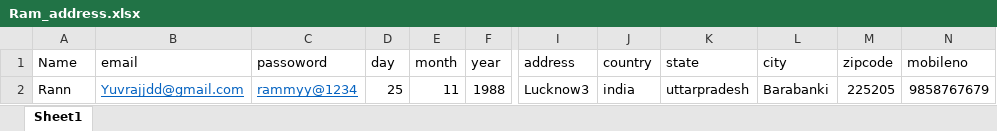
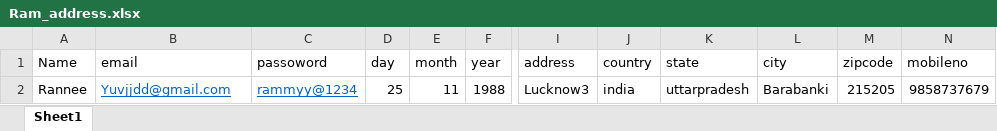
Before and after one commit to Ramyuv25/automation_testing_python, an Excel workbook: test_data/Ram_address.xlsx, sheet Sheet1, drawn as a sheet; only a part is shown, gaps mark what is left out; values as stored, in another font and other column widths than the file's, no borders; the diff names each change by its address in the sheet, - before the commit and + after, or states it on an @@ line.

```diff
--- a/test_data/Ram_address.xlsx (sheet Sheet1)
+++ b/test_data/Ram_address.xlsx (sheet Sheet1)
-A2 (Name): Rann
+A2 (Name): Rannee
-B2 (email): Yuvrajjdd@gmail.com
+B2 (email): Yuvjjdd@gmail.com
-M2 (zipcode): 225205
+M2 (zipcode): 215205
-N2 (mobileno): 9858767679
+N2 (mobileno): 9858737679
```
Also changed, not shown: 2 other files.
